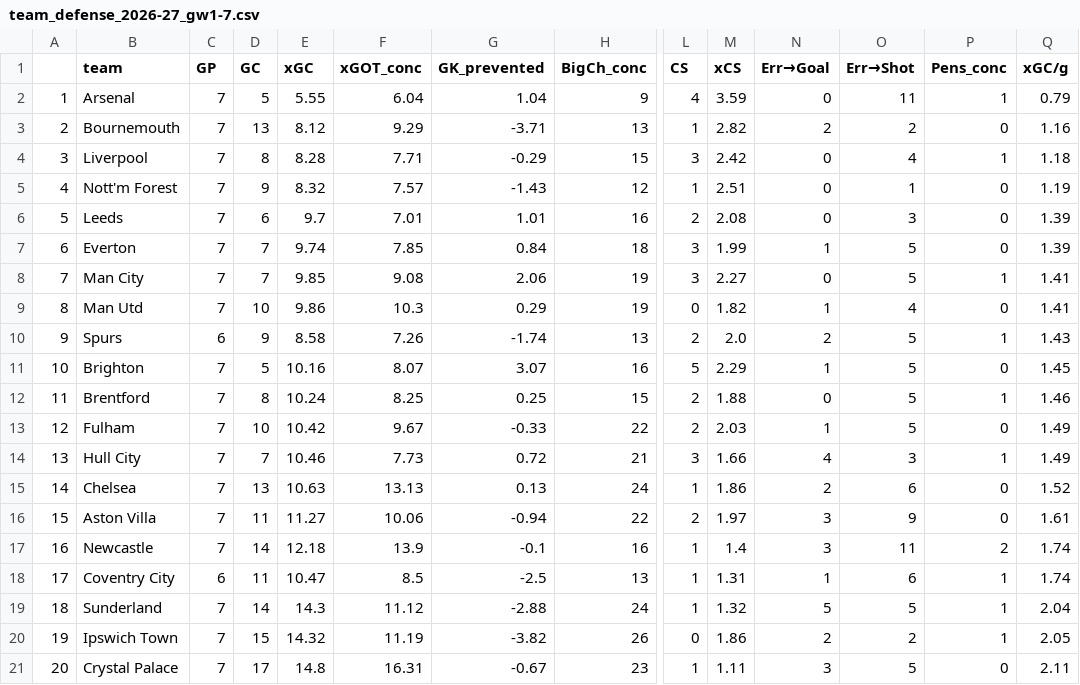
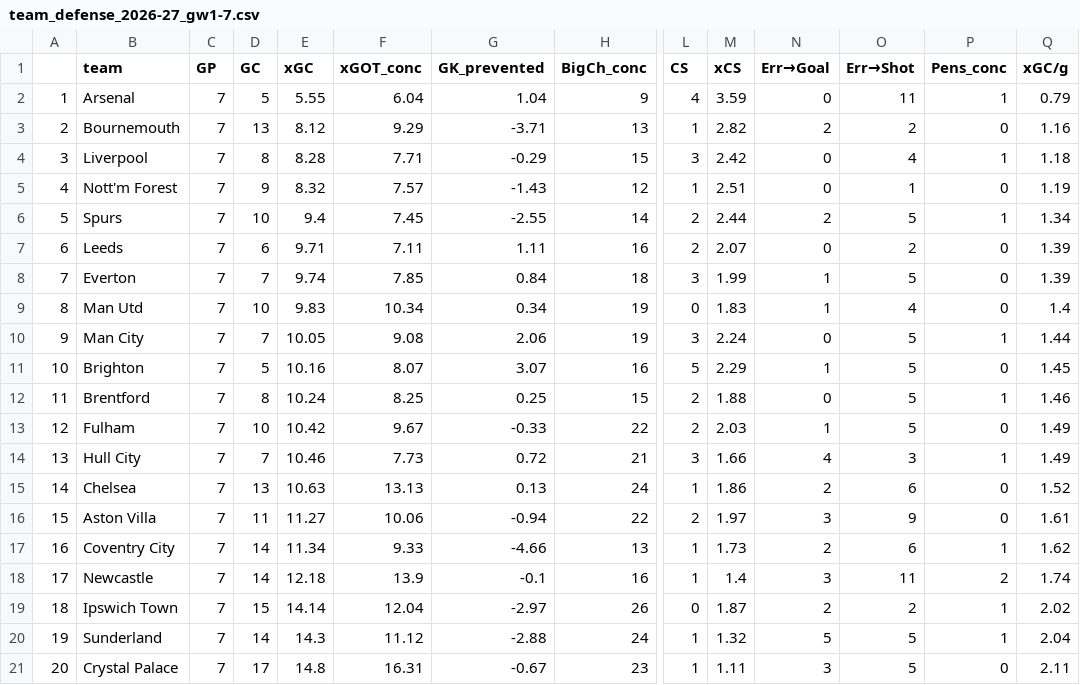
Before and after one commit to glham/fpl-team-analyzer, a CSV file: public/team_defense_2026-27_gw1-7.csv, drawn as a sheet; only a part is shown, gaps mark what is left out; removed rows and columns are numbered as before the commit, all else as after; rows hold the shown columns only; the diff names each change by its address in the sheet, - before the commit and + after, or states it on an @@ line.

```diff
--- a/public/team_defense_2026-27_gw1-7.csv
+++ b/public/team_defense_2026-27_gw1-7.csv
+row 6: 5 | Spurs | 7 | 10 | 9.4 | 7.45 | -2.55 | 14 | 2 | 2.44 | 2 | 5 | 1 | 1.34
@@ column A renumbered between rows 7 and 20 @@
-E7 (xGC): 9.7
+E7 (xGC): 9.71
-F7 (xGOT_conc): 7.01
+F7 (xGOT_conc): 7.11
-G7 (GK_prevented): 1.01
+G7 (GK_prevented): 1.11
-M7 (xCS): 2.08
+M7 (xCS): 2.07
-O7 (Err→Shot): 3
+O7 (Err→Shot): 2
+row 9: 8 | Man Utd | 7 | 10 | 9.83 | 10.34 | 0.34 | 19 | 0 | 1.83 | 1 | 4 | 0 | 1.4
-E10 (xGC): 9.85
+E10 (xGC): 10.05
-M10 (xCS): 2.27
+M10 (xCS): 2.24
-Q10 (xGC/g): 1.41
+Q10 (xGC/g): 1.44
-row 9: 8 | Man Utd | 7 | 10 | 9.86 | 10.3 | 0.29 | 19 | 0 | 1.82 | 1 | 4 | 0 | 1.41
-row 10: 9 | Spurs | 6 | 9 | 8.58 | 7.26 | -1.74 | 13 | 2 | 2.0 | 2 | 5 | 1 | 1.43
+row 17: 16 | Coventry City | 7 | 14 | 11.34 | 9.33 | -4.66 | 13 | 1 | 1.73 | 2 | 6 | 1 | 1.62
-row 18: 17 | Coventry City | 6 | 11 | 10.47 | 8.5 | -2.5 | 13 | 1 | 1.31 | 1 | 6 | 1 | 1.74
+row 19: 18 | Ipswich Town | 7 | 15 | 14.14 | 12.04 | -2.97 | 26 | 0 | 1.87 | 2 | 2 | 1 | 2.02
-row 20: 19 | Ipswich Town | 7 | 15 | 14.32 | 11.19 | -3.82 | 26 | 0 | 1.86 | 2 | 2 | 1 | 2.05
```
Also changed, not shown: public/player_attack_2026-27_gw1-7.csv, public/player_gw_2026-27.csv, 6 other files.
